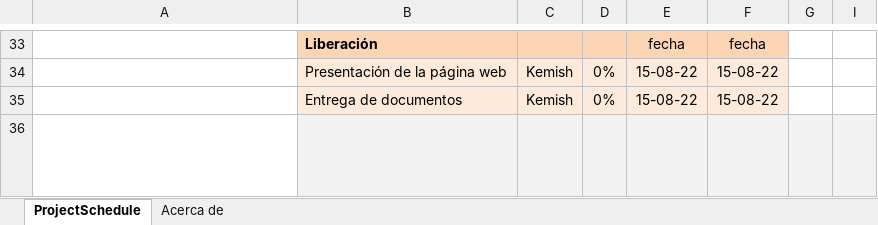
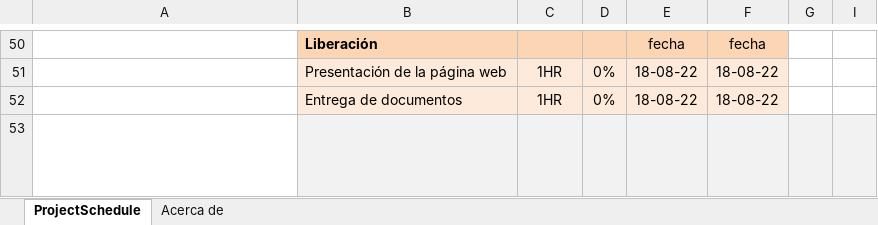
Before and after one commit to Gidggidonni98/SIGAMEX, an Excel workbook: Cronograma de actividades .xlsx, sheet ProjectSchedule, drawn as a sheet; only a part is shown, gaps mark what is left out; long unchanged cells end in …; values as stored, in another font and other column widths than the file's, no borders; conditional formats not drawn; addresses are those after the commit; the diff covers the shown part only; the diff names each change by its address in the sheet, - before the commit and + after, or states it on an @@ line.

```diff
--- a/Cronograma de actividades .xlsx (sheet ProjectSchedule)
+++ b/Cronograma de actividades .xlsx (sheet ProjectSchedule)
-C51:C52: Kemish
+C51:C52: 1HR
-E51:E52: 15-08-22
+E51:E52: 18-08-22
-F51:F52: 15-08-22
+F51:F52: 18-08-22
```
Also changed, not shown: 32 added rows, 15 removed rows, 29 edited cells, cell formats and merged cells elsewhere in this sheet, formulas that keep their value, 15 other files.
